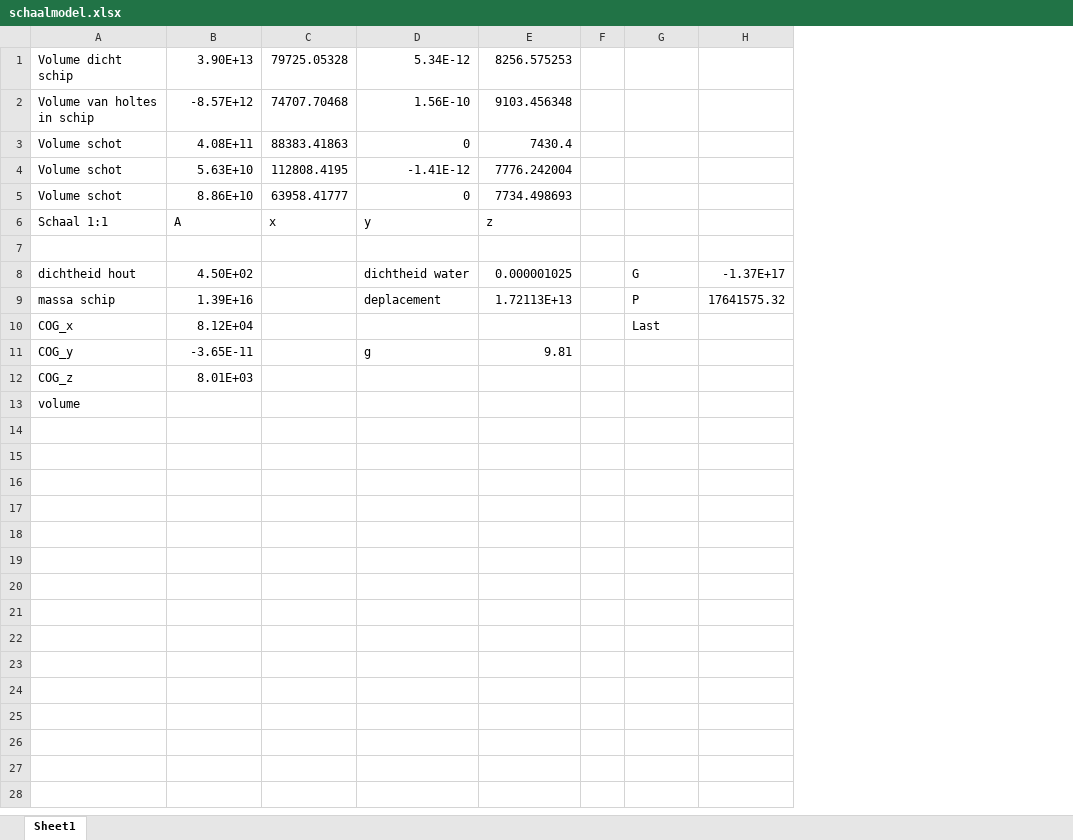
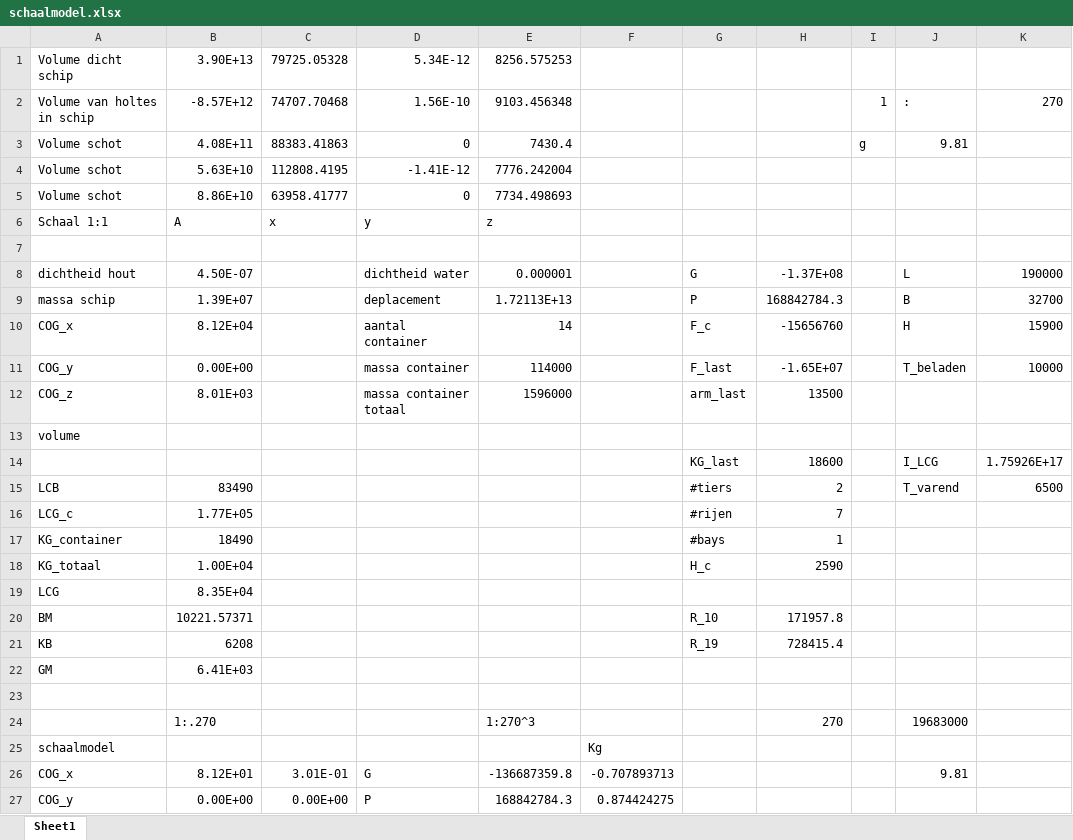
Before and after one commit to tomoldenbeuving/IP-26, an Excel workbook: schaalmodel/schaalmodel.xlsx, sheet Sheet1, drawn as a sheet; only a part is shown; values as stored, in another font and other column widths than the file's, no borders; removed rows and columns are numbered as before the commit, all else as after; the diff covers the shown part only; the diff names each change by its address in the sheet, - before the commit and + after, or states it on an @@ line.

Commit message:
joo kut sxhip gemaakt

```diff
--- a/schaalmodel/schaalmodel.xlsx (sheet Sheet1)
+++ b/schaalmodel/schaalmodel.xlsx (sheet Sheet1)
-column F, empty
+column F, empty
-column H, rows 8-9: -1.37E+17 | 17641575.32
+column H, rows 8-10: -1.37E+08 | 168842784.3 | -15656760; row 12: 13500
+column I, rows 2-3: 1 | g
+column J, rows 2-10: : | 9.81 |  |  |  |  | L | B | H
+column K, rows 2-10: 270 |  |  |  |  |  | 190000 | 32700 | 15900
-B8: 4.50E+02
+B8: 4.50E-07
-E8: 0.000001025
+E8: 0.000001
-B9: 1.39E+16
+B9: 1.39E+07
-D10: (empty)
+D10: aantal container
-E10: (empty)
+E10: 14
-G10: Last
+G10: F_c
-row 11: COG_y | -3.65E-11 |  | g | 9.81
+row 11: COG_y | 0.00E+00 |  | massa container | 114000 |  | F_last | -1.65E+07 |  | T_beladen | 10000
-D12: (empty)
+D12: massa container totaal
-E12: (empty)
+E12: 1596000
-G12: (empty)
+G12: arm_last
+row 14:  |  |  |  |  |  | KG_last | 18600 |  | I_LCG | 1.75926E+17
+row 15: LCB | 83490 |  |  |  |  | #tiers | 2 |  | T_varend | 6500
+row 16: LCG_c | 1.77E+05 |  |  |  |  | #rijen | 7
+row 17: KG_container | 18490 |  |  |  |  | #bays | 1
+row 18: KG_totaal | 1.00E+04 |  |  |  |  | H_c | 2590
+row 19: LCG | 8.35E+04
+row 20: BM | 10221.57371 |  |  |  |  | R_10 | 171957.8
+row 21: KB | 6208 |  |  |  |  | R_19 | 728415.4
+row 22: GM | 6.41E+03
+row 23: (empty)
+row 24:  | 1:.270 |  |  | 1:270^3 |  |  | 270 |  | 19683000
+row 25: schaalmodel |  |  |  |  | Kg
+row 26: COG_x | 8.12E+01 | 3.01E-01 | G | -136687359.8 | -0.707893713 |  |  |  | 9.81
+row 27: COG_y | 0.00E+00 | 0.00E+00 | P | 168842784.3 | 0.874424275
```
Also changed, not shown: 12 added rows elsewhere in this sheet, formulas that keep their value.
